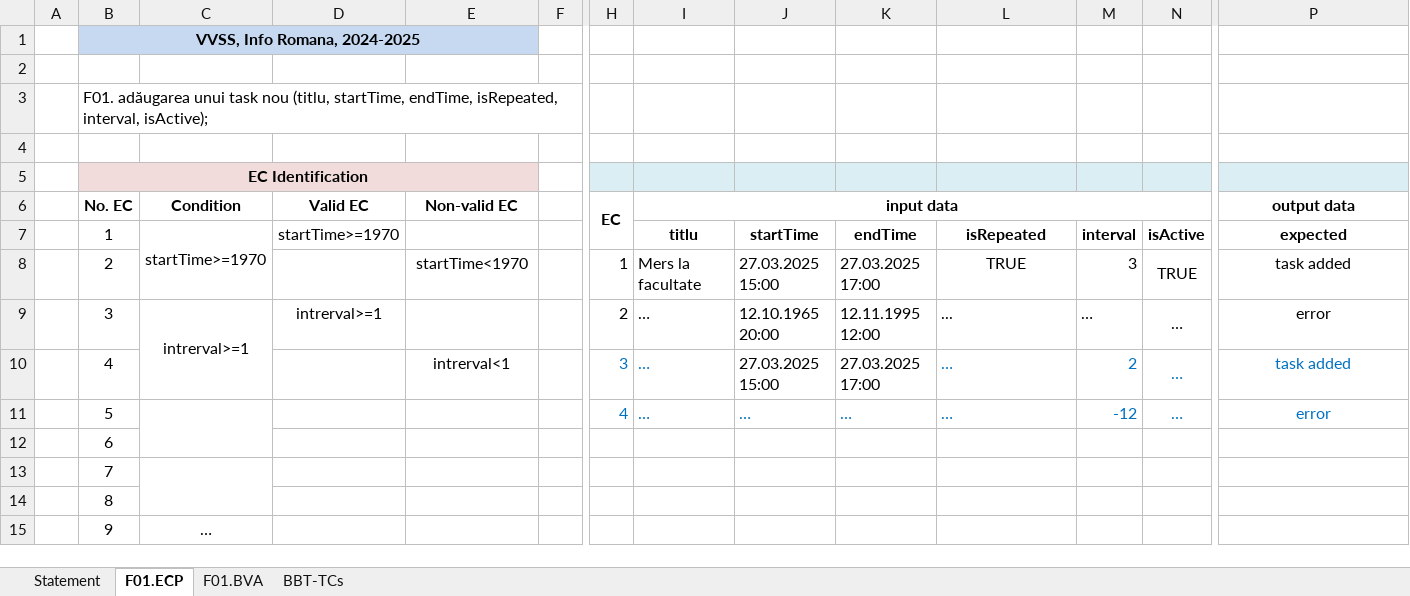
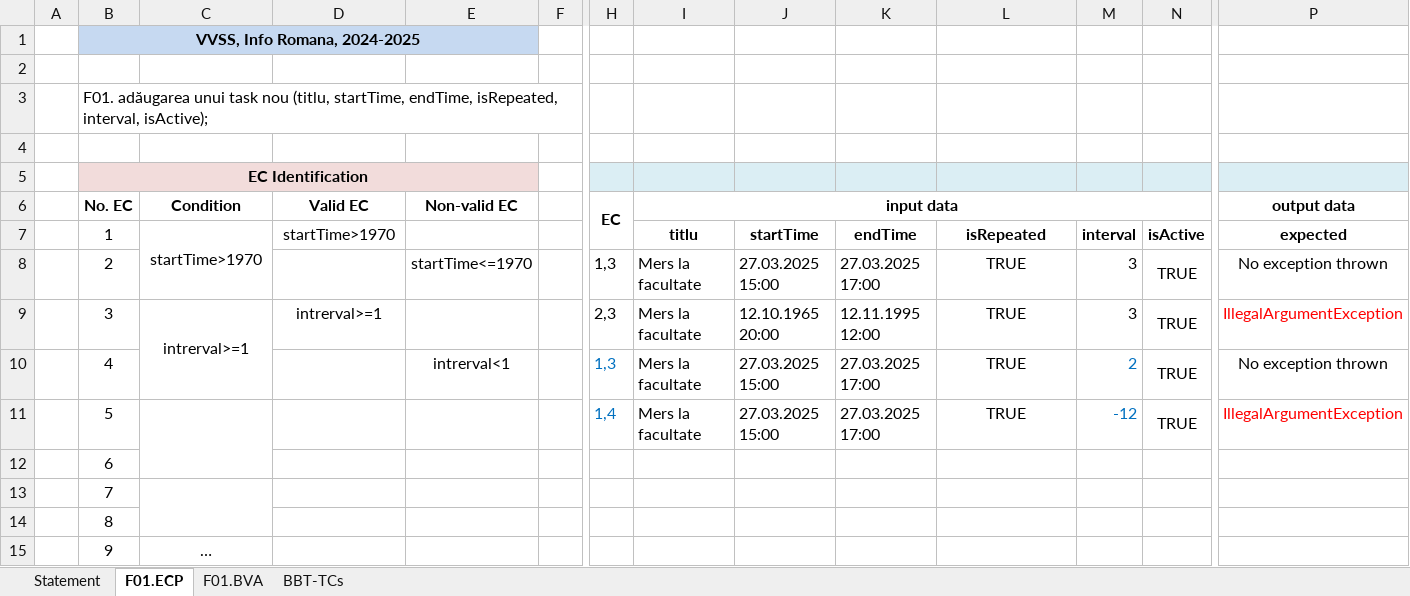
Before and after one commit to CalinNavadaru/VVSS2025, an Excel workbook: docs/Lab02/Lab02_BBT_TCs_Form.xlsx, sheet F01.ECP, drawn as a sheet; only a part is shown, gaps mark what is left out; values as stored, in another font and other column widths than the file's, no borders; the diff names each change by its address in the sheet, - before the commit and + after, or states it on an @@ line.

```diff
--- a/docs/Lab02/Lab02_BBT_TCs_Form.xlsx (sheet F01.ECP)
+++ b/docs/Lab02/Lab02_BBT_TCs_Form.xlsx (sheet F01.ECP)
-C7 (Condition): startTime>=1970
+C7 (Condition): startTime>1970
-D7 (Valid EC): startTime>=1970
+D7 (Valid EC): startTime>1970
-E8 (Non-valid EC): startTime<1970
+E8 (Non-valid EC): startTime<=1970
-H8 (EC): 1
+H8 (EC): 1,3
-P8 (output data): task added
+P8 (output data): No exception thrown
-H9 (EC): 2
+H9 (EC): 2,3
-I9:I11 (input data): …
+I9:I11 (input data): Mers la facultate
-L9: ...
+L9: TRUE
-L9:L11 alignment: left
+L9:L11 alignment: center
-M9: …
+M9: 3
-N9:N11: …
+N9:N11: TRUE
-P9 (output data): error
+P9 (output data): IllegalArgumentException
-P9 text colour: black
+P9 text colour: #FF0000
-H10 (EC): 3
+H10 (EC): 1,3
-I10 text colour: #0070C0
+I10 text colour: black
-L10:L11: …
+L10:L11: TRUE
-L10 text colour: #0070C0
+L10 text colour: black
-N10:N11 text colour: #0070C0
+N10:N11 text colour: black
-P10 (output data): task added
+P10 (output data): No exception thrown
-P10 text colour: #0070C0
+P10 text colour: black
-H11 (EC): 4
+H11 (EC): 1,4
-I11:L11 text colour: #0070C0
+I11:L11 text colour: black
-J11: …
+J11: 27.03.2025 15:00
-K11: …
+K11: 27.03.2025 17:00
-P11 (output data): error
+P11 (output data): IllegalArgumentException
-P11 text colour: #0070C0
+P11 text colour: #FF0000
```
Also changed, not shown: sheet BBT-TCs, 3 other files.
